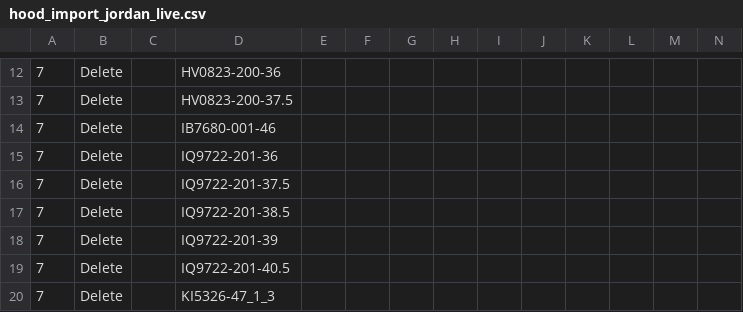
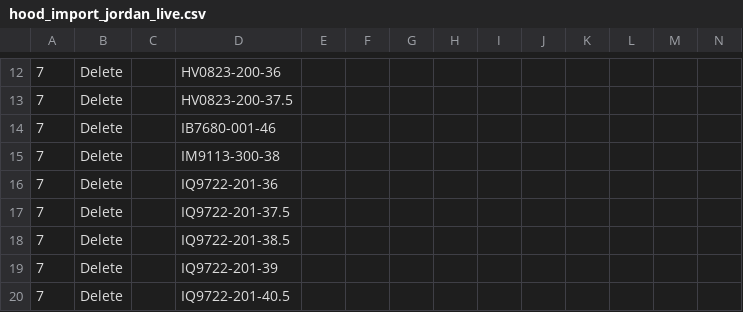
Before and after one commit to variowerkshop/hood-feed, a CSV file: hood_import_jordan_live.csv, drawn as a sheet; only a part is shown, gaps mark what is left out; the shorter side is filled out with more unchanged rows; rows hold the shown columns only; the diff names each change by its address in the sheet, - before the commit and + after, or states it on an @@ line.

Commit message:
Hood-Datei aktualisiert

```diff
--- a/hood_import_jordan_live.csv
+++ b/hood_import_jordan_live.csv
+row 15: 7 | Delete |  | IM9113-300-38
```
Also changed, not shown: 5 other files.
